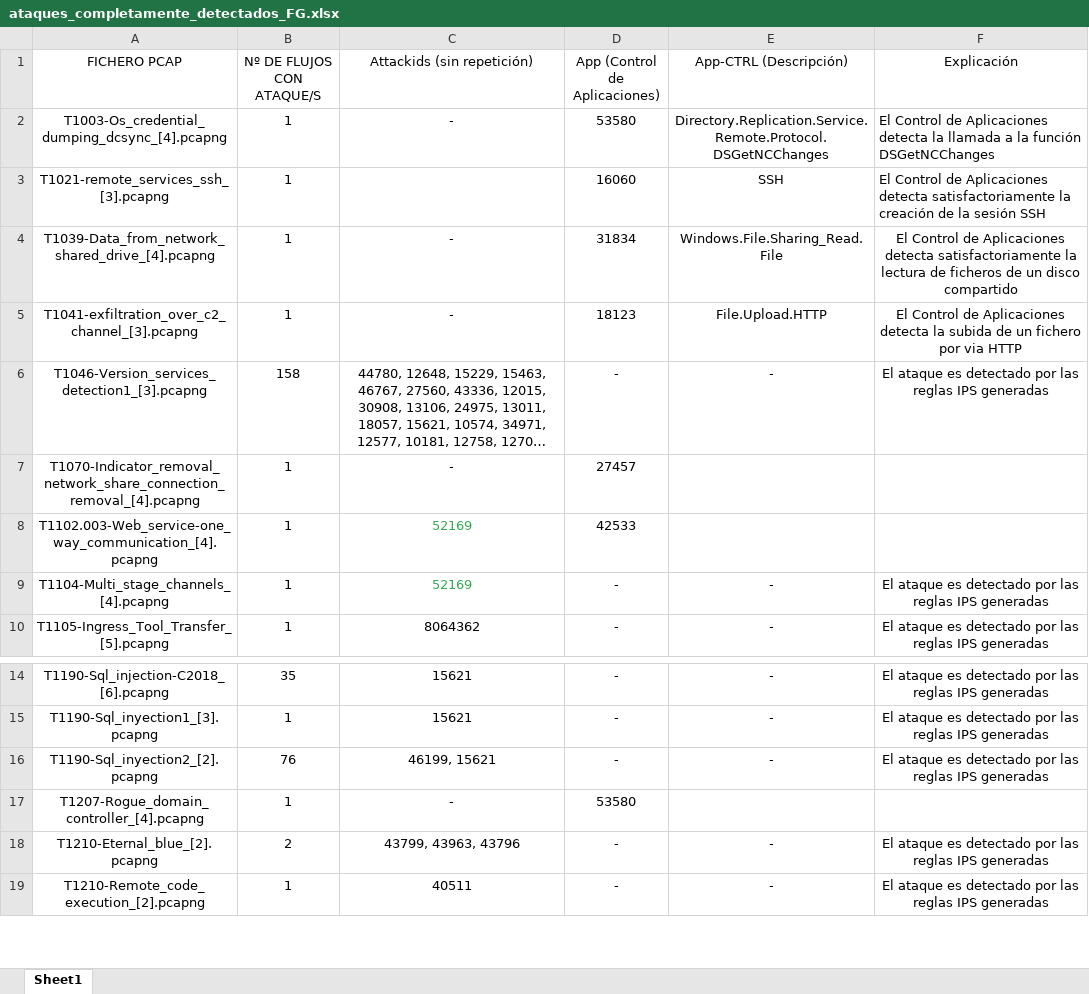
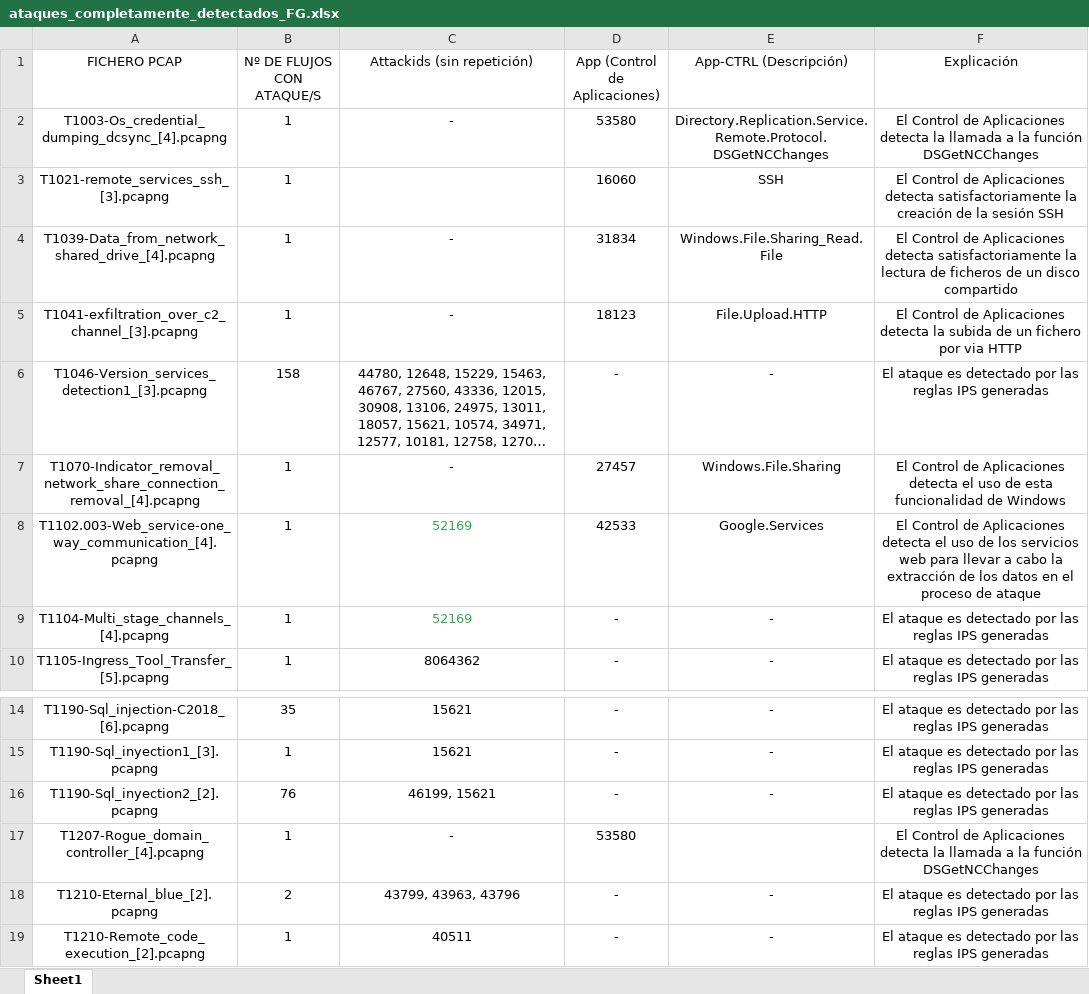
Before and after one commit to javgarbor10/Snort-FG-PA-Analisis_Capacidad_deteccion_Ataques_red, an Excel workbook: Estudio-FG/ataques_completamente_detectados_FG.xlsx, sheet Sheet1, drawn as a sheet; only a part is shown, gaps mark what is left out; long unchanged cells end in …; values as stored, in another font and other column widths than the file's, no borders; the diff names each change by its address in the sheet, - before the commit and + after, or states it on an @@ line.

```diff
--- a/Estudio-FG/ataques_completamente_detectados_FG.xlsx (sheet Sheet1)
+++ b/Estudio-FG/ataques_completamente_detectados_FG.xlsx (sheet Sheet1)
-F2:F3 alignment: left
+F2:F3 alignment: center
-E7 (App-CTRL (Descripción)): (empty)
+E7 (App-CTRL (Descripción)): Windows.File.Sharing
-F7 (Explicación): (empty)
+F7 (Explicación): El Control de Aplicaciones detecta el uso de esta funcionalidad de Windows
-E8 (App-CTRL (Descripción)): (empty)
+E8 (App-CTRL (Descripción)): Google.Services
-F8 (Explicación): (empty)
+F8 (Explicación): El Control de Aplicaciones detecta el uso de los servicios web para llevar a cabo la extracción de los datos en el proceso de ataque
-F17 (Explicación): (empty)
+F17 (Explicación): El Control de Aplicaciones detecta la llamada a la función DSGetNCChanges
```
Also changed, not shown: 2 other files.
